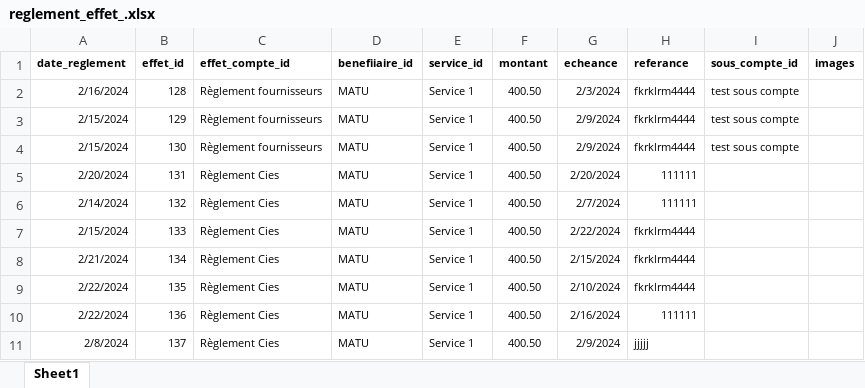
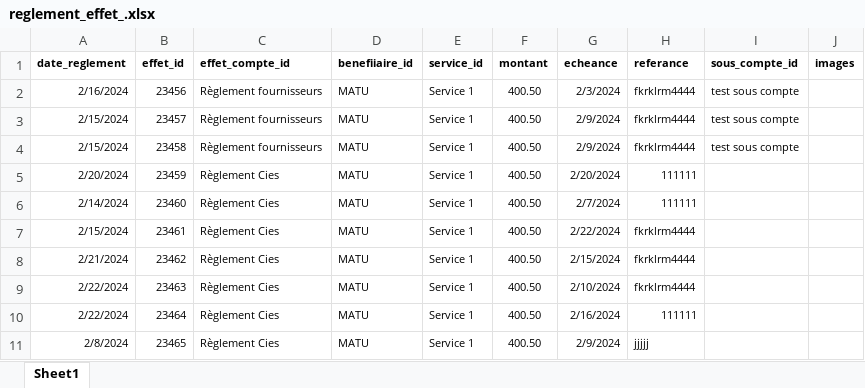
Before and after one commit to Youness94/scasco-gestion-depenses, an Excel workbook: public/public/reglement_effet_images/reglement_effet_.xlsx, sheet Sheet1, drawn as a sheet; values as stored, in another font and other column widths than the file's, no borders; the diff names each change by its address in the sheet, - before the commit and + after, or states it on an @@ line.

```diff
--- a/public/public/reglement_effet_images/reglement_effet_.xlsx (sheet Sheet1)
+++ b/public/public/reglement_effet_images/reglement_effet_.xlsx (sheet Sheet1)
-B2 (effet_id): 128
+B2 (effet_id): 23456
-B3 (effet_id): 129
+B3 (effet_id): 23457
-B4 (effet_id): 130
+B4 (effet_id): 23458
-B5 (effet_id): 131
+B5 (effet_id): 23459
-B6 (effet_id): 132
+B6 (effet_id): 23460
-B7 (effet_id): 133
+B7 (effet_id): 23461
-B8 (effet_id): 134
+B8 (effet_id): 23462
-B9 (effet_id): 135
+B9 (effet_id): 23463
-B10 (effet_id): 136
+B10 (effet_id): 23464
-B11 (effet_id): 137
+B11 (effet_id): 23465
```
Also changed, not shown: 9 other files.
